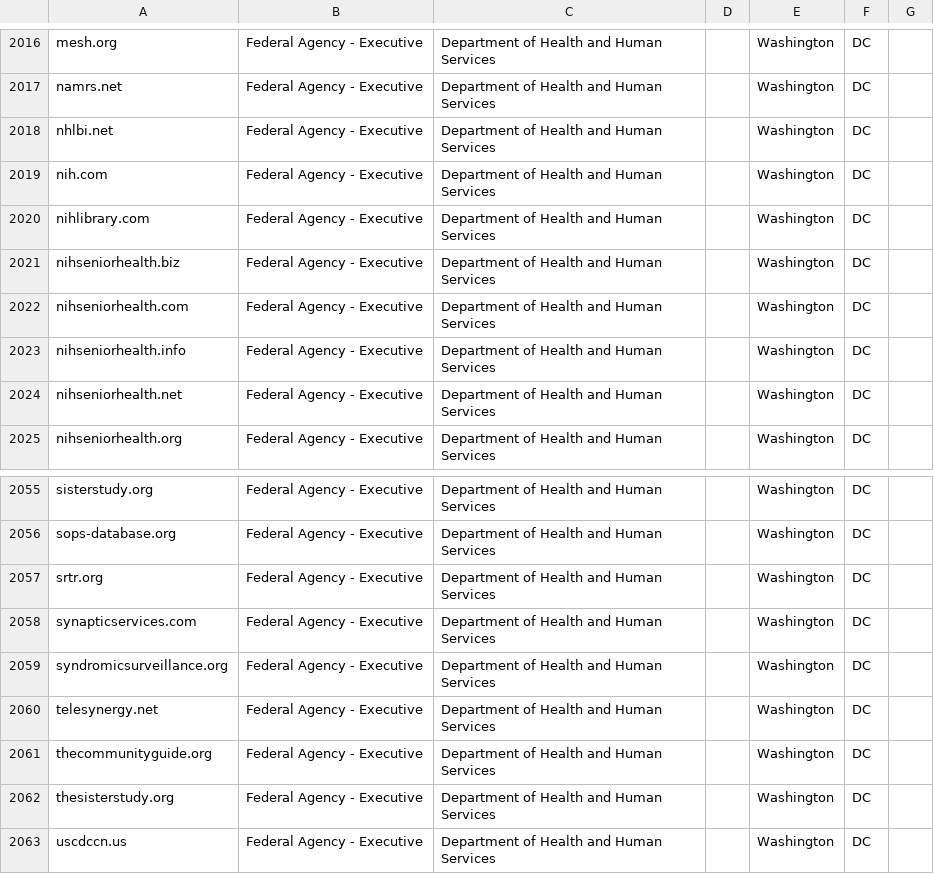
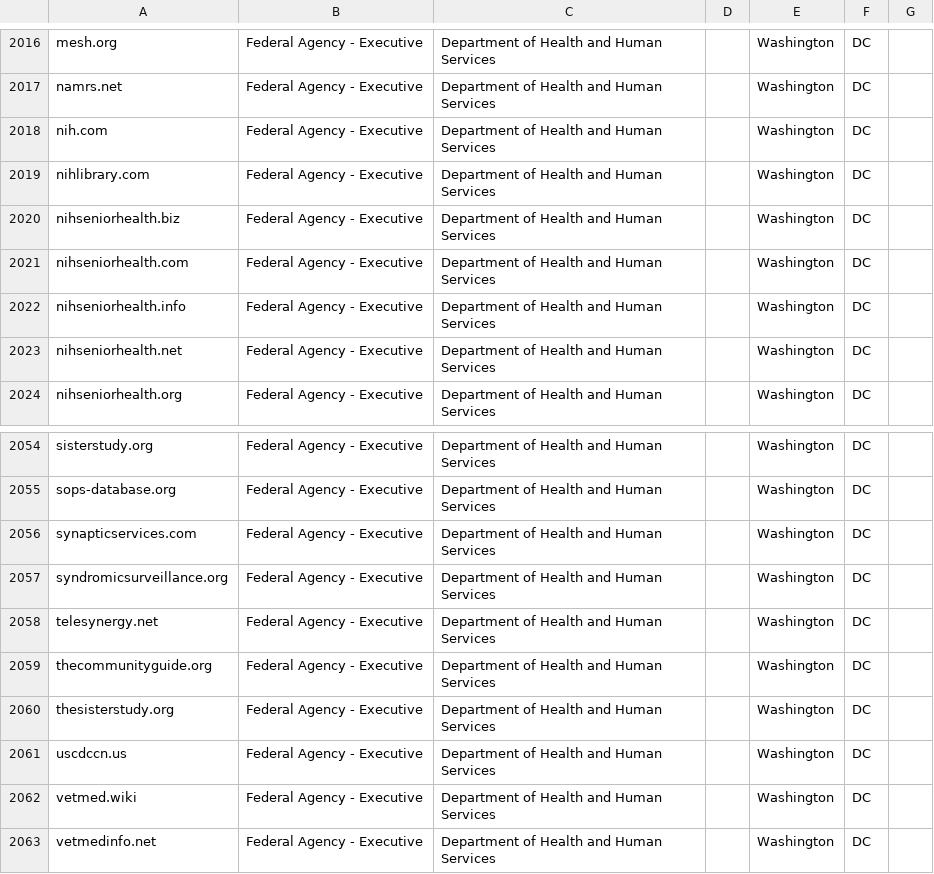
Before and after one commit to cisagov/scan-target-data, a CSV file: current-federal-non-dotgov.csv, drawn as a sheet; only a part is shown, gaps mark what is left out; the shorter side is filled out with more unchanged rows.

Commit message:
Remove 2 non-.govs (previously HHS)
HHS has reviewed the non-.govs they requested we add a couple weeks ago and found that some are not actually owned by nor managed on HHS' behalf.  Please remove the following base domains:
- srtr.org (HRSA claims they only pay for the program's research, not IT stuff)
- nhlbi.net (currently showing as for sale where it wasn't previously)

```diff
--- a/current-federal-non-dotgov.csv
+++ b/current-federal-non-dotgov.csv
@@ -2017,3 +2017,2 @@ mesh.org,Federal Agency - Executive,Department of Health and Human Services,,Was
 namrs.net,Federal Agency - Executive,Department of Health and Human Services,,Washington,DC,
-nhlbi.net,Federal Agency - Executive,Department of Health and Human Services,,Washington,DC,
 nih.com,Federal Agency - Executive,Department of Health and Human Services,,Washington,DC,
@@ -2056,3 +2055,2 @@ sisterstudy.org,Federal Agency - Executive,Department of Health and Human Servic
 sops-database.org,Federal Agency - Executive,Department of Health and Human Services,,Washington,DC,
-srtr.org,Federal Agency - Executive,Department of Health and Human Services,,Washington,DC,
 synapticservices.com,Federal Agency - Executive,Department of Health and Human Services,,Washington,DC,
```
